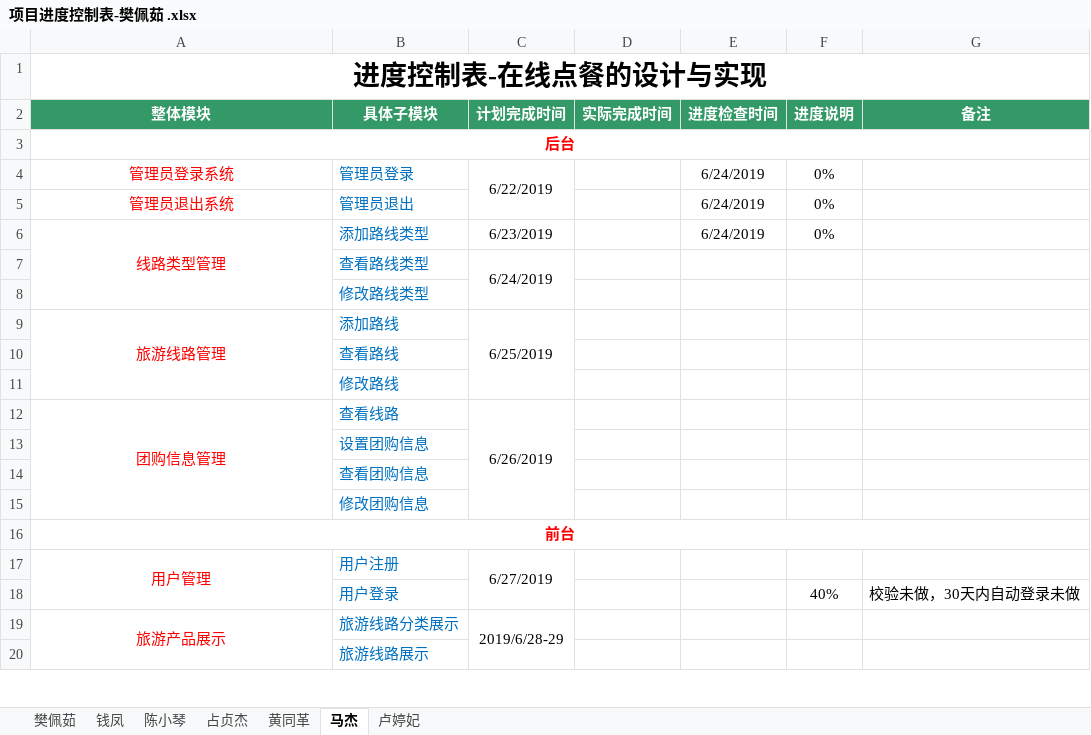
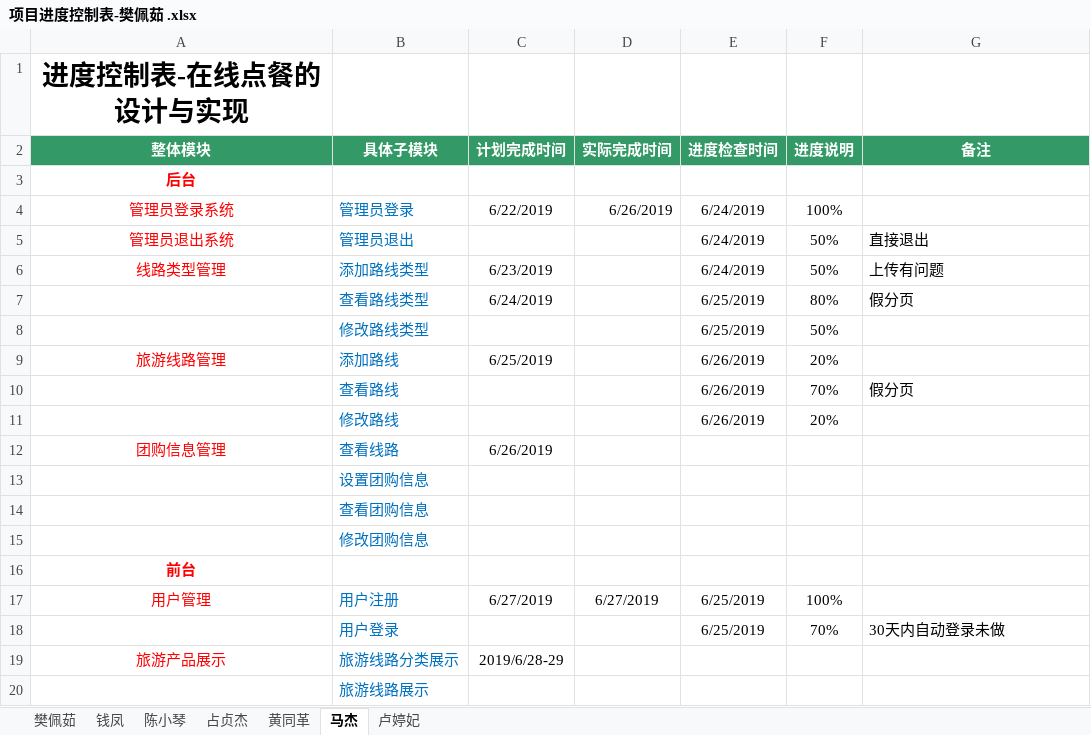
Before and after one commit to hgkj-rj-02/hgkj_02, an Excel workbook: 樊佩茹/项目进度控制表-樊佩茹 .xlsx, sheet 马杰, drawn as a sheet; only a part is shown; values as stored, in another font and other column widths than the file's, no borders; the diff covers the shown part only; the diff names each change by its address in the sheet, - before the commit and + after, or states it on an @@ line.

```diff
--- a/樊佩茹/项目进度控制表-樊佩茹 .xlsx (sheet 马杰)
+++ b/樊佩茹/项目进度控制表-樊佩茹 .xlsx (sheet 马杰)
-A1:G1 merged
-A3:G3 merged
-C4:C5 merged
-D4 (实际完成时间): (empty)
+D4 (实际完成时间): 6/26/2019
-F4 (进度说明): 0%
+F4 (进度说明): 100%
-F5:F6 (进度说明): 0%
+F5:F6 (进度说明): 50%
-G5 (备注): (empty)
+G5 (备注): 直接退出
-A6:A8 merged
-G6 (备注): (empty)
+G6 (备注): 上传有问题
-C7:C8 merged
-E7:E8 (进度检查时间): (empty)
+E7:E8 (进度检查时间): 6/25/2019
-F7 (进度说明): (empty)
+F7 (进度说明): 80%
-G7 (备注): (empty)
+G7 (备注): 假分页
-F8 (进度说明): (empty)
+F8 (进度说明): 50%
-A9:A11 merged
-C9:C11 merged
-E9:E11 (进度检查时间): (empty)
+E9:E11 (进度检查时间): 6/26/2019
-F9 (进度说明): (empty)
+F9 (进度说明): 20%
-F10 (进度说明): (empty)
+F10 (进度说明): 70%
-G10 (备注): (empty)
+G10 (备注): 假分页
-F11 (进度说明): (empty)
+F11 (进度说明): 20%
-A12:A15 merged
-C12:C15 merged
-A16:G16 merged
-A17:A18 merged
-C17:C18 merged
-D17 (实际完成时间): (empty)
+D17 (实际完成时间): 6/27/2019
-E17:E18 (进度检查时间): (empty)
+E17:E18 (进度检查时间): 6/25/2019
-F17 (进度说明): (empty)
+F17 (进度说明): 100%
-F18 (进度说明): 40%
+F18 (进度说明): 70%
-G18 (备注): 校验未做，30天内自动登录未做
+G18 (备注): 30天内自动登录未做
-A19:A22 merged
-C19:C20 merged
```
Also changed, not shown: merged cells elsewhere in this sheet, sheet 钱凤, sheet 陈小琴, 1 other file.
